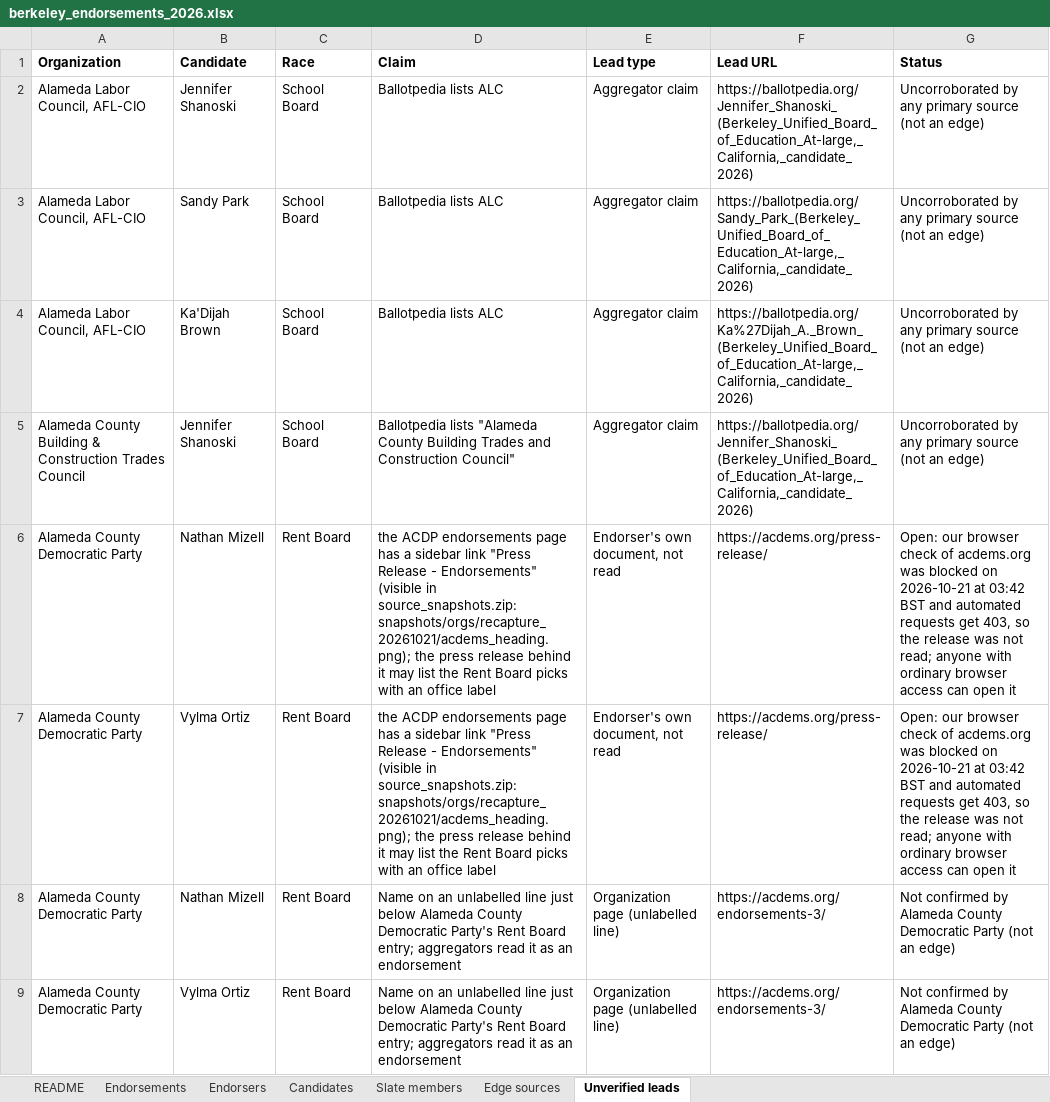
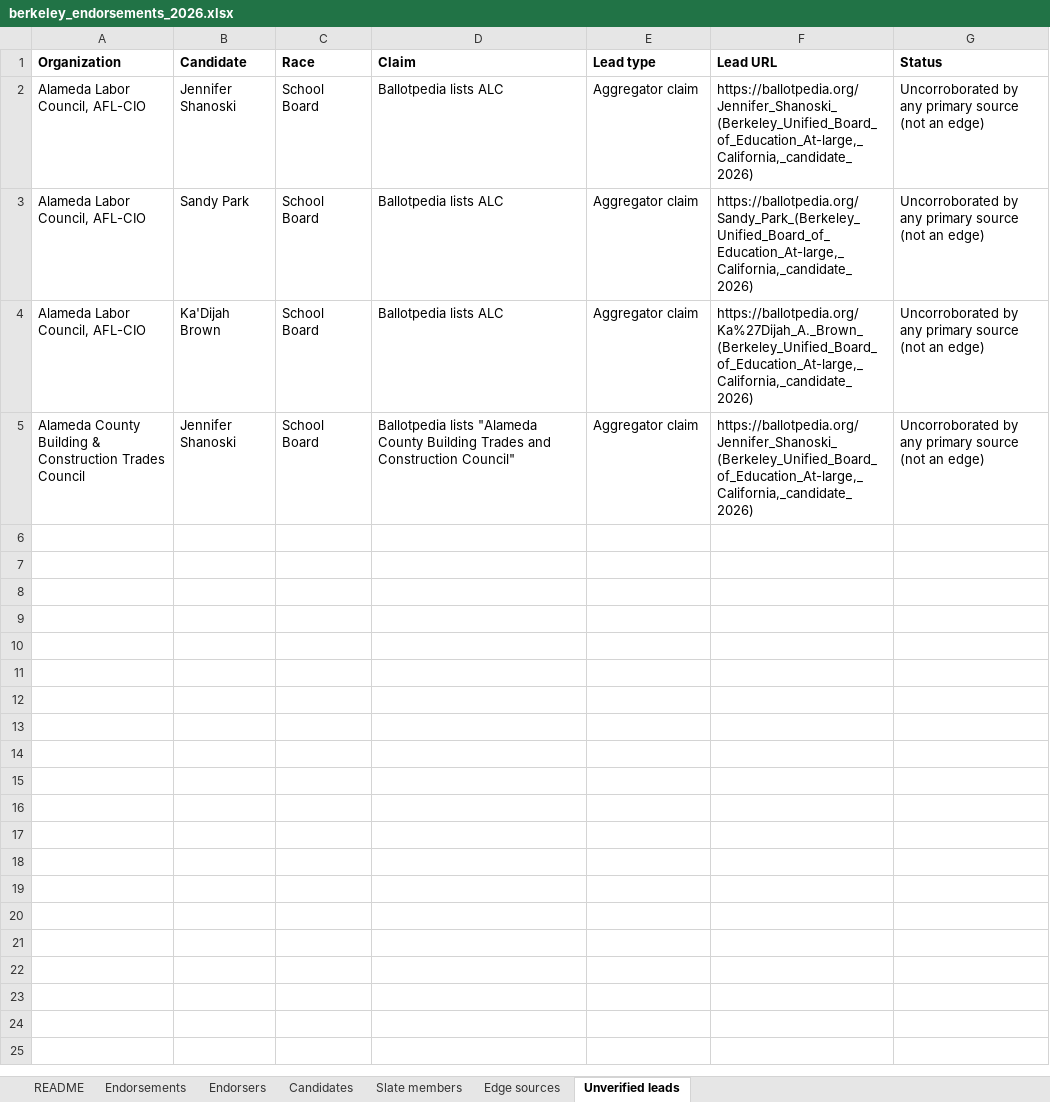
Before and after one commit to rexheng/nganalysis, an Excel workbook: public/data/berkeley_endorsements_2026.xlsx, sheet Unverified leads, drawn as a sheet; values as stored, in another font and other column widths than the file's, no borders; the diff names each change by its address in the sheet, - before the commit and + after, or states it on an @@ line.

Commit message:
ACDP -> Nathan Mizell and ACDP -> Vylma Ortiz confirmed (2026-10-27 fact-check); Voter Guide Guru shown as their citation (acdems.org 403)

```diff
--- a/public/data/berkeley_endorsements_2026.xlsx (sheet Unverified leads)
+++ b/public/data/berkeley_endorsements_2026.xlsx (sheet Unverified leads)
-row 6: Alameda County Democratic Party | Nathan Mizell | Rent Board | the ACDP endorsements page has a sidebar link "Press Release - Endorsements" (visible in source_snapshots.zip:snapshots/orgs/recapture_20261021/acdems_heading.png); the press release behind it may list the Rent Board picks with an office label | Endorser's own document, not read | https://acdems.org/press-release/ | Open: our browser check of acdems.org was blocked on 2026-10-21 at 03:42 BST and automated requests get 403, so the release was not read; anyone with ordinary browser access can open it
-row 7: Alameda County Democratic Party | Vylma Ortiz | Rent Board | the ACDP endorsements page has a sidebar link "Press Release - Endorsements" (visible in source_snapshots.zip:snapshots/orgs/recapture_20261021/acdems_heading.png); the press release behind it may list the Rent Board picks with an office label | Endorser's own document, not read | https://acdems.org/press-release/ | Open: our browser check of acdems.org was blocked on 2026-10-21 at 03:42 BST and automated requests get 403, so the release was not read; anyone with ordinary browser access can open it
-row 8: Alameda County Democratic Party | Nathan Mizell | Rent Board | Name on an unlabelled line just below Alameda County Democratic Party's Rent Board entry; aggregators read it as an endorsement | Organization page (unlabelled line) | https://acdems.org/endorsements-3/ | Not confirmed by Alameda County Democratic Party (not an edge)
-row 9: Alameda County Democratic Party | Vylma Ortiz | Rent Board | Name on an unlabelled line just below Alameda County Democratic Party's Rent Board entry; aggregators read it as an endorsement | Organization page (unlabelled line) | https://acdems.org/endorsements-3/ | Not confirmed by Alameda County Democratic Party (not an edge)
```
Also changed, not shown: sheet Edge sources, sheet Endorsements, sheet README, sheet Candidates, sheet Endorsers, 11 other files.
